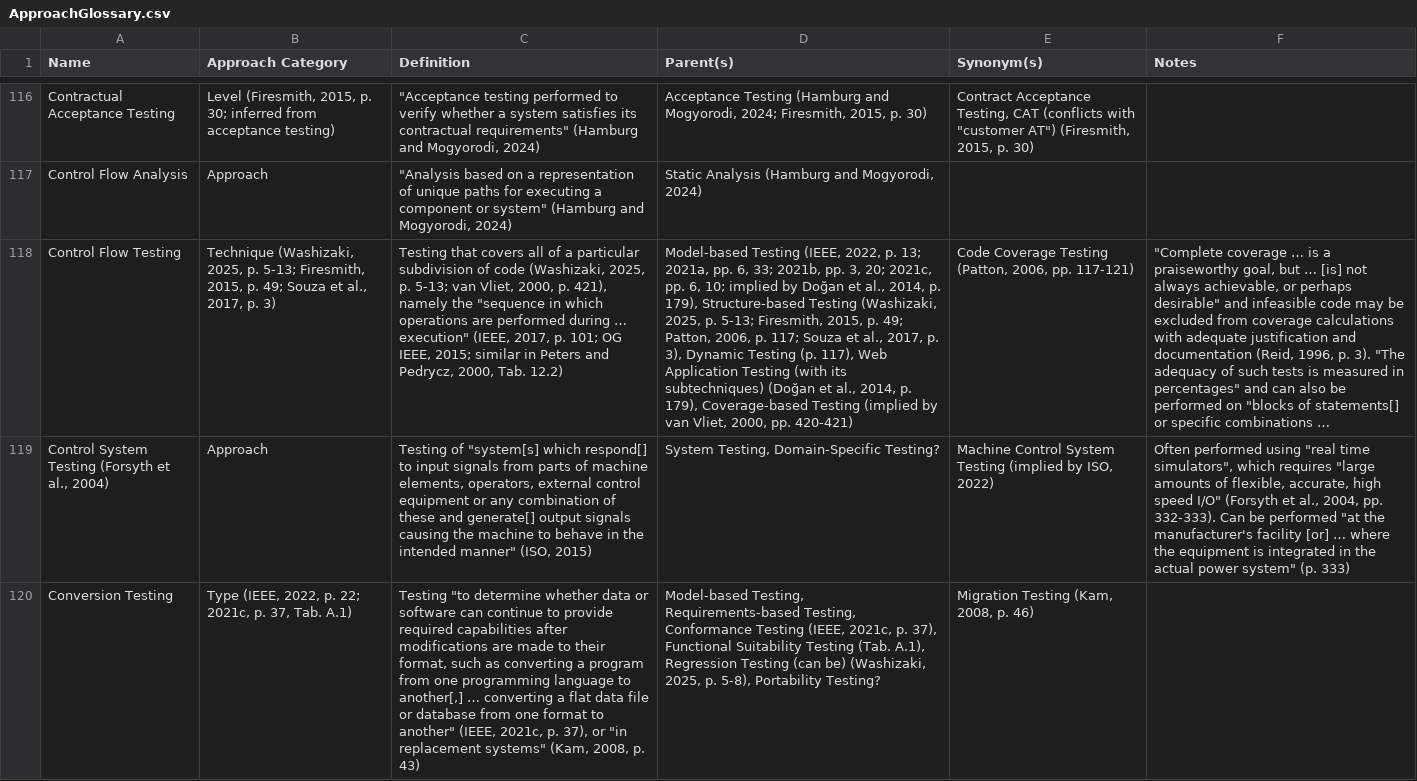
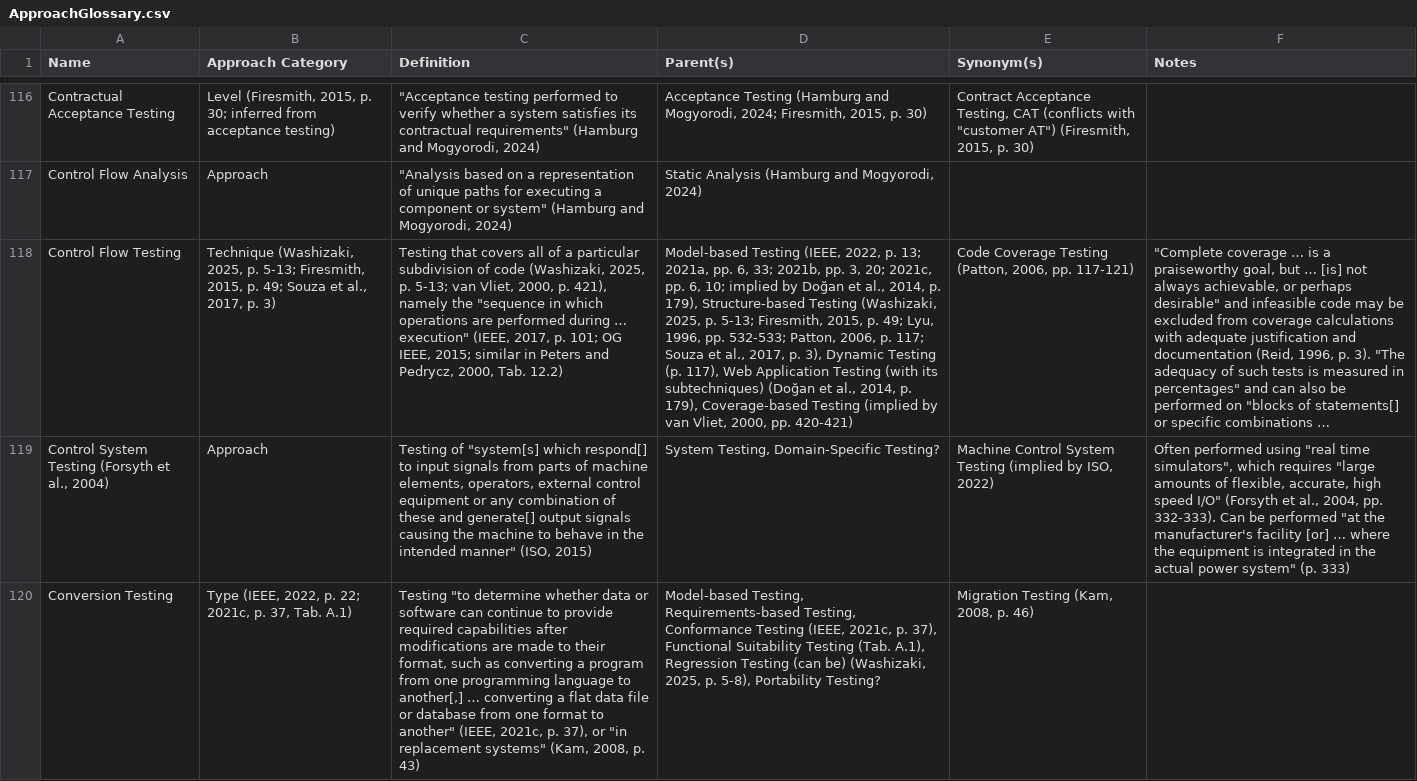
Before and after one commit to samm82/TestingTesting, a CSV file: ApproachGlossary.csv, drawn as a sheet; only a part is shown, gaps mark what is left out; long unchanged cells end in …; the diff covers the shown part only; the diff names each change by its address in the sheet, - before the commit and + after, or states it on an @@ line.

```diff
--- a/ApproachGlossary.csv
+++ b/ApproachGlossary.csv
-D118 (Parent(s)): …p. 49; Patton, 2006,…
+D118 (Parent(s)): …p. 49; Lyu, 1996, pp. 532-533; Patton, 2006,…
```
Also changed, not shown: 1 added row and 18 edited cells elsewhere in this file, SuppGlossary.csv, 16 other files.
